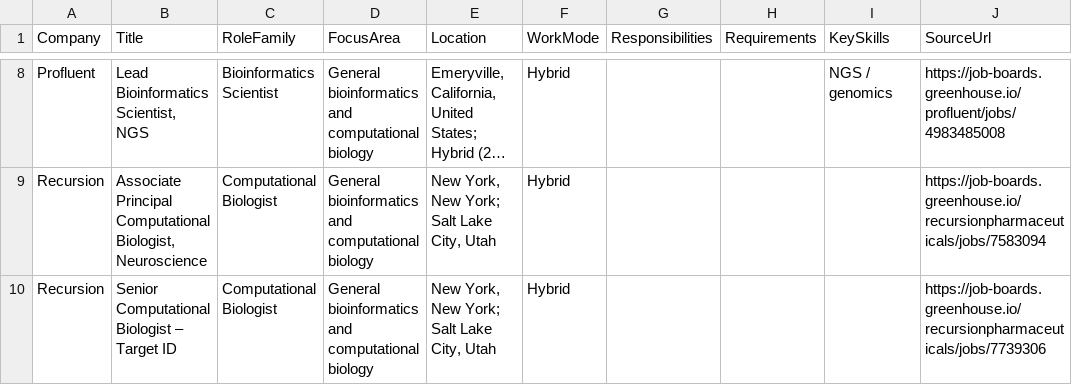
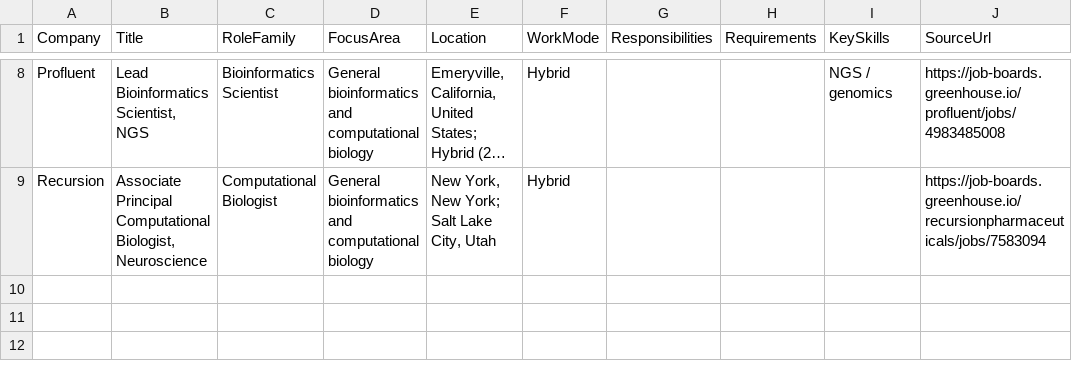
Before and after one commit to SpicyChicken6/bioinformatics_jobskill_index, a CSV file: output/bioinformatics-jobs-board.csv, drawn as a sheet; only a part is shown, gaps mark what is left out; long unchanged cells end in …; the diff names each change by its address in the sheet, - before the commit and + after, or states it on an @@ line.

```diff
--- a/output/bioinformatics-jobs-board.csv
+++ b/output/bioinformatics-jobs-board.csv
-row 10: Recursion | Senior Computational Biologist – Target ID | Computational Biologist | General bioinformatics and computational biology | New York, New York; Salt Lake City, Utah | Hybrid |  |  |  | https://job-boards.greenhouse.io/recursionpharmaceuticals/jobs/7739306
```
Also changed, not shown: output/bioinformatics-trend-history.csv, 3 other files.
